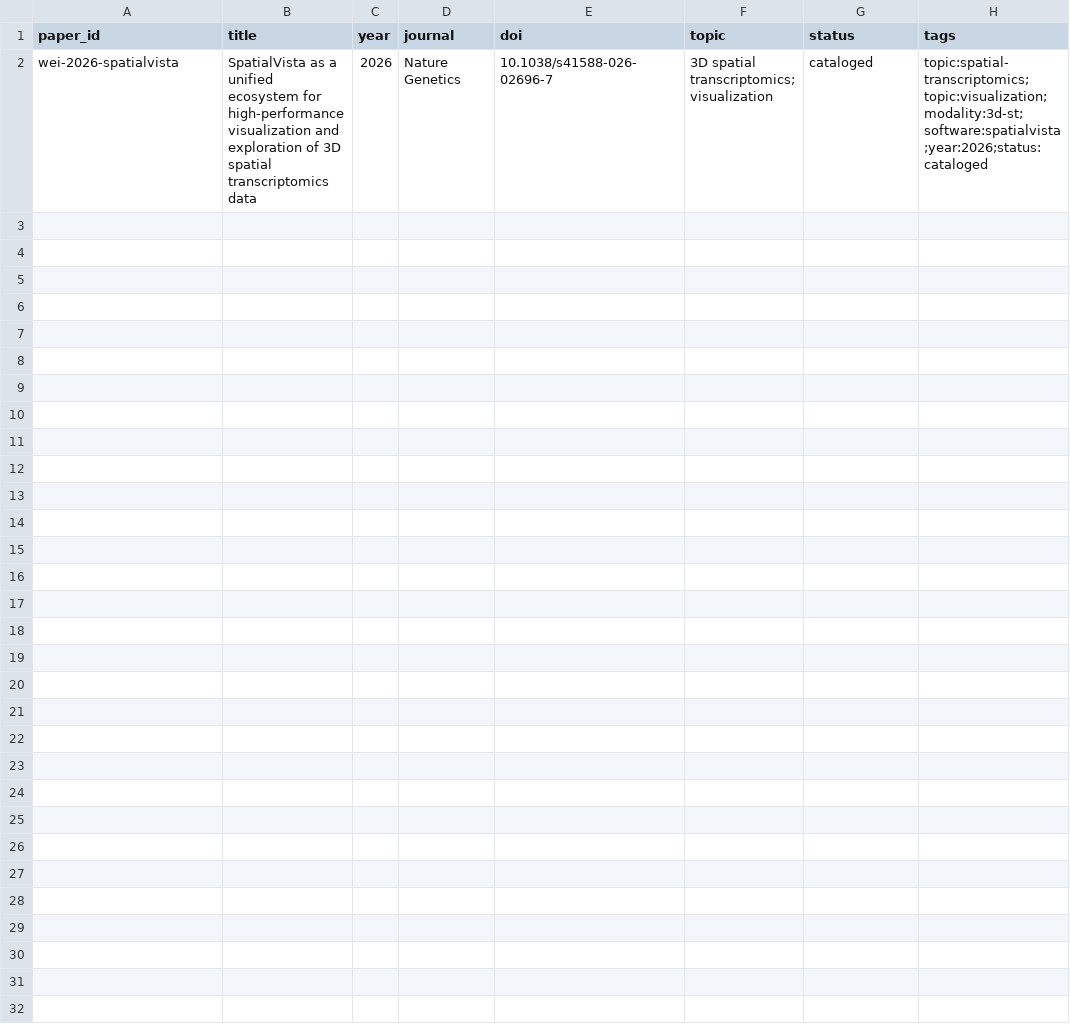
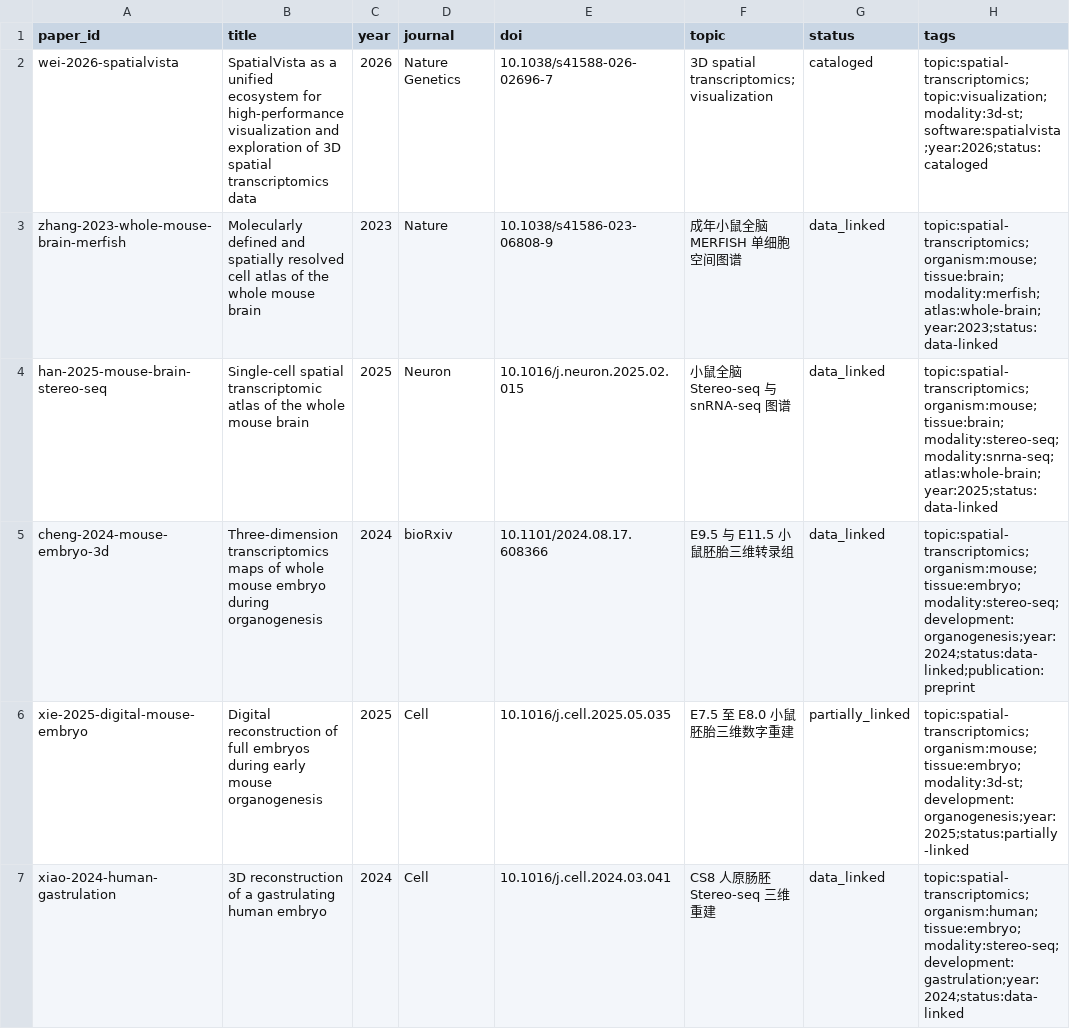
Before and after one commit to zhangxudashuaige/spatial-omics-literature-data, a CSV file: catalog/papers.csv, drawn as a sheet.

```diff
--- a/catalog/papers.csv
+++ b/catalog/papers.csv
@@ -2 +2,6 @@ paper_id,title,year,journal,doi,topic,status,tags
 wei-2026-spatialvista,"SpatialVista as a unified ecosystem for high-performance visualization and exploration of 3D spatial transcriptomics data",2026,Nature Genetics,10.1038/s41588-026-02696-7,"3D spatial transcriptomics; visualization",cataloged,"topic:spatial-transcriptomics;topic:visualization;modality:3d-st;software:spatialvista;year:2026;status:cataloged"
+zhang-2023-whole-mouse-brain-merfish,"Molecularly defined and spatially resolved cell atlas of the whole mouse brain",2023,Nature,10.1038/s41586-023-06808-9,"成年小鼠全脑 MERFISH 单细胞空间图谱",data_linked,"topic:spatial-transcriptomics;organism:mouse;tissue:brain;modality:merfish;atlas:whole-brain;year:2023;status:data-linked"
+han-2025-mouse-brain-stereo-seq,"Single-cell spatial transcriptomic atlas of the whole mouse brain",2025,Neuron,10.1016/j.neuron.2025.02.015,"小鼠全脑 Stereo-seq 与 snRNA-seq 图谱",data_linked,"topic:spatial-transcriptomics;organism:mouse;tissue:brain;modality:stereo-seq;modality:snrna-seq;atlas:whole-brain;year:2025;status:data-linked"
+cheng-2024-mouse-embryo-3d,"Three-dimension transcriptomics maps of whole mouse embryo during organogenesis",2024,bioRxiv,10.1101/2024.08.17.608366,"E9.5 与 E11.5 小鼠胚胎三维转录组",data_linked,"topic:spatial-transcriptomics;organism:mouse;tissue:embryo;modality:stereo-seq;development:organogenesis;year:2024;status:data-linked;publication:preprint"
+xie-2025-digital-mouse-embryo,"Digital reconstruction of full embryos during early mouse organogenesis",2025,Cell,10.1016/j.cell.2025.05.035,"E7.5 至 E8.0 小鼠胚胎三维数字重建",partially_linked,"topic:spatial-transcriptomics;organism:mouse;tissue:embryo;modality:3d-st;development:organogenesis;year:2025;status:partially-linked"
+xiao-2024-human-gastrulation,"3D reconstruction of a gastrulating human embryo",2024,Cell,10.1016/j.cell.2024.03.041,"CS8 人原肠胚 Stereo-seq 三维重建",data_linked,"topic:spatial-transcriptomics;organism:human;tissue:embryo;modality:stereo-seq;development:gastrulation;year:2024;status:data-linked"
```
Also changed, not shown: catalog/datasets.csv, papers/wei-2026-spatialvista/datasets.csv, 23 other files.
